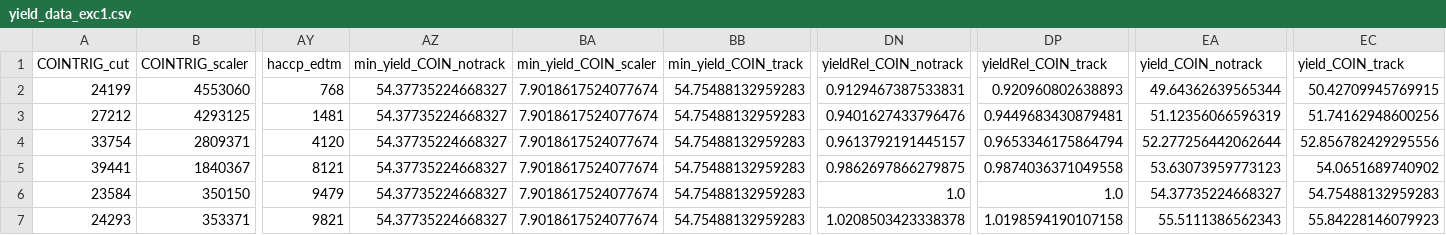
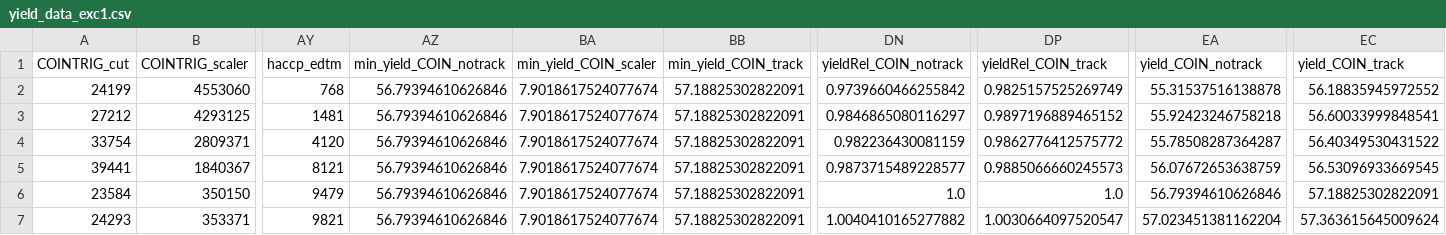
Before and after one commit to JeffersonLab/UTIL_PION, a CSV file: scripts/luminosity/OUTPUTS/ExclusiveLumi/yield_data_exc1.csv, drawn as a sheet; only a part is shown, gaps mark what is left out; the diff names each change by its address in the sheet, - before the commit and + after, or states it on an @@ line.

```diff
--- a/scripts/luminosity/OUTPUTS/ExclusiveLumi/yield_data_exc1.csv
+++ b/scripts/luminosity/OUTPUTS/ExclusiveLumi/yield_data_exc1.csv
-AZ2:AZ7 (min_yield_COIN_notrack): 54.37735224668327
+AZ2:AZ7 (min_yield_COIN_notrack): 56.79394610626846
-BB2:BB7 (min_yield_COIN_track): 54.75488132959283
+BB2:BB7 (min_yield_COIN_track): 57.18825302822091
-DN2 (yieldRel_COIN_notrack): 0.9129467387533831
+DN2 (yieldRel_COIN_notrack): 0.9739660466255842
-DP2 (yieldRel_COIN_track): 0.920960802638893
+DP2 (yieldRel_COIN_track): 0.9825157525269749
-EA2 (yield_COIN_notrack): 49.64362639565344
+EA2 (yield_COIN_notrack): 55.31537516138878
-EC2 (yield_COIN_track): 50.42709945769915
+EC2 (yield_COIN_track): 56.18835945972552
-DN3 (yieldRel_COIN_notrack): 0.9401627433796476
+DN3 (yieldRel_COIN_notrack): 0.9846865080116297
-DP3 (yieldRel_COIN_track): 0.9449683430879481
+DP3 (yieldRel_COIN_track): 0.9897196889465152
-EA3 (yield_COIN_notrack): 51.12356066596319
+EA3 (yield_COIN_notrack): 55.92423246758218
-EC3 (yield_COIN_track): 51.74162948600256
+EC3 (yield_COIN_track): 56.60033999848541
-DN4 (yieldRel_COIN_notrack): 0.9613792191445157
+DN4 (yieldRel_COIN_notrack): 0.982236430081159
-DP4 (yieldRel_COIN_track): 0.9653346175864794
+DP4 (yieldRel_COIN_track): 0.9862776412575772
-EA4 (yield_COIN_notrack): 52.277256442062644
+EA4 (yield_COIN_notrack): 55.78508287364287
-EC4 (yield_COIN_track): 52.856782429295556
+EC4 (yield_COIN_track): 56.40349530431522
-DN5 (yieldRel_COIN_notrack): 0.9862697866279875
+DN5 (yieldRel_COIN_notrack): 0.9873715489228577
-DP5 (yieldRel_COIN_track): 0.9874036371049558
+DP5 (yieldRel_COIN_track): 0.9885066660245573
-EA5 (yield_COIN_notrack): 53.63073959773123
+EA5 (yield_COIN_notrack): 56.07672653638759
-EC5 (yield_COIN_track): 54.0651689740902
+EC5 (yield_COIN_track): 56.53096933669545
-EA6 (yield_COIN_notrack): 54.37735224668327
+EA6 (yield_COIN_notrack): 56.79394610626846
-EC6 (yield_COIN_track): 54.75488132959283
+EC6 (yield_COIN_track): 57.18825302822091
-DN7 (yieldRel_COIN_notrack): 1.0208503423338378
+DN7 (yieldRel_COIN_notrack): 1.0040410165277882
-DP7 (yieldRel_COIN_track): 1.0198594190107158
+DP7 (yieldRel_COIN_track): 1.0030664097520547
-EA7 (yield_COIN_notrack): 55.5111386562343
+EA7 (yield_COIN_notrack): 57.023451381162204
-EC7 (yield_COIN_track): 55.84228146079923
+EC7 (yield_COIN_track): 57.363615645009624
```
Also changed, not shown: scripts/luminosity/OUTPUTS/ExclusiveLumi/yield_data_exc2.csv, scripts/luminosity/OUTPUTS/ExclusiveLumi/yield_data_exc3.csv, 3 other files.
